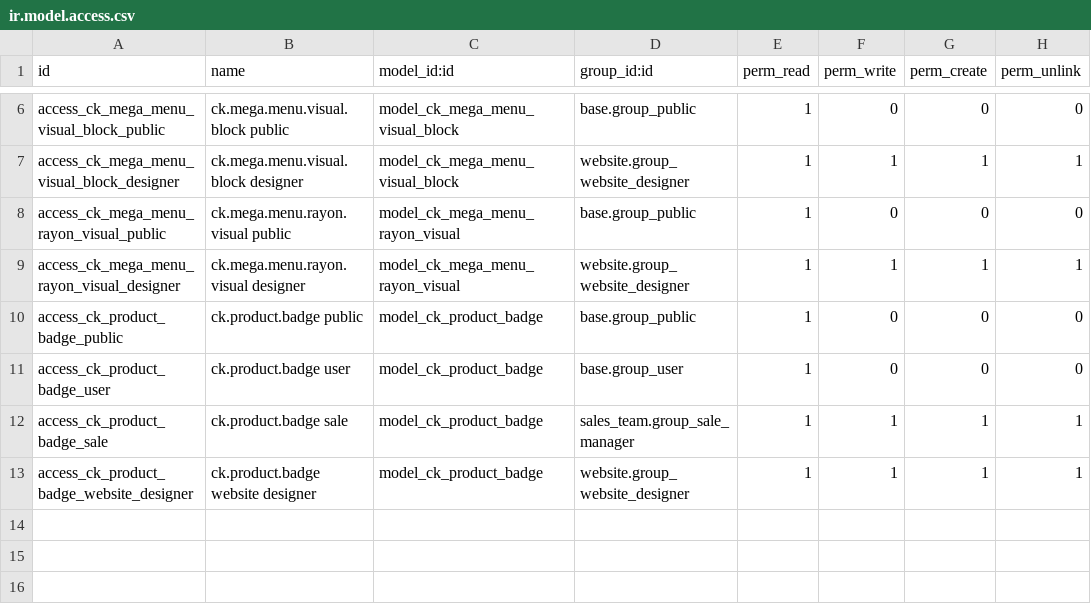
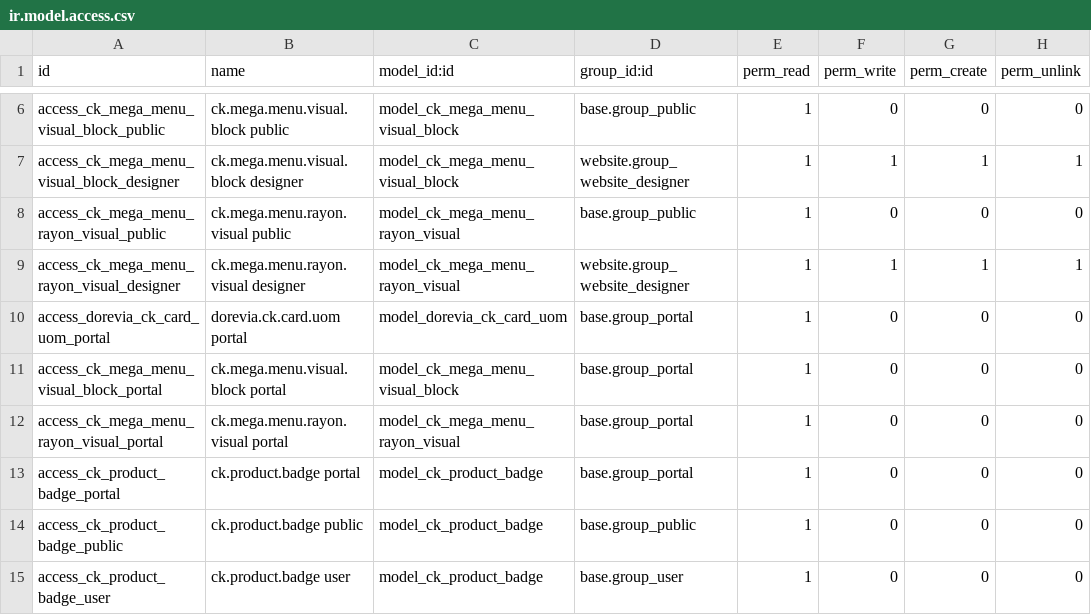
Before and after one commit to doreviateam/odoo19-addons-dorevia, a CSV file: dorevia_ck_marketone_content/security/ir.model.access.csv, drawn as a sheet; only a part is shown, gaps mark what is left out; the shorter side is filled out with more unchanged rows.

```diff
--- a/dorevia_ck_marketone_content/security/ir.model.access.csv
+++ b/dorevia_ck_marketone_content/security/ir.model.access.csv
@@ -9,2 +9,6 @@ access_ck_mega_menu_rayon_visual_public,ck.mega.menu.rayon.visual public,model_c
 access_ck_mega_menu_rayon_visual_designer,ck.mega.menu.rayon.visual designer,model_ck_mega_menu_rayon_visual,website.group_website_designer,1,1,1,1
+access_dorevia_ck_card_uom_portal,dorevia.ck.card.uom portal,model_dorevia_ck_card_uom,base.group_portal,1,0,0,0
+access_ck_mega_menu_visual_block_portal,ck.mega.menu.visual.block portal,model_ck_mega_menu_visual_block,base.group_portal,1,0,0,0
+access_ck_mega_menu_rayon_visual_portal,ck.mega.menu.rayon.visual portal,model_ck_mega_menu_rayon_visual,base.group_portal,1,0,0,0
+access_ck_product_badge_portal,ck.product.badge portal,model_ck_product_badge,base.group_portal,1,0,0,0
 access_ck_product_badge_public,ck.product.badge public,model_ck_product_badge,base.group_public,1,0,0,0
```
Also changed, not shown: 3 other files.
